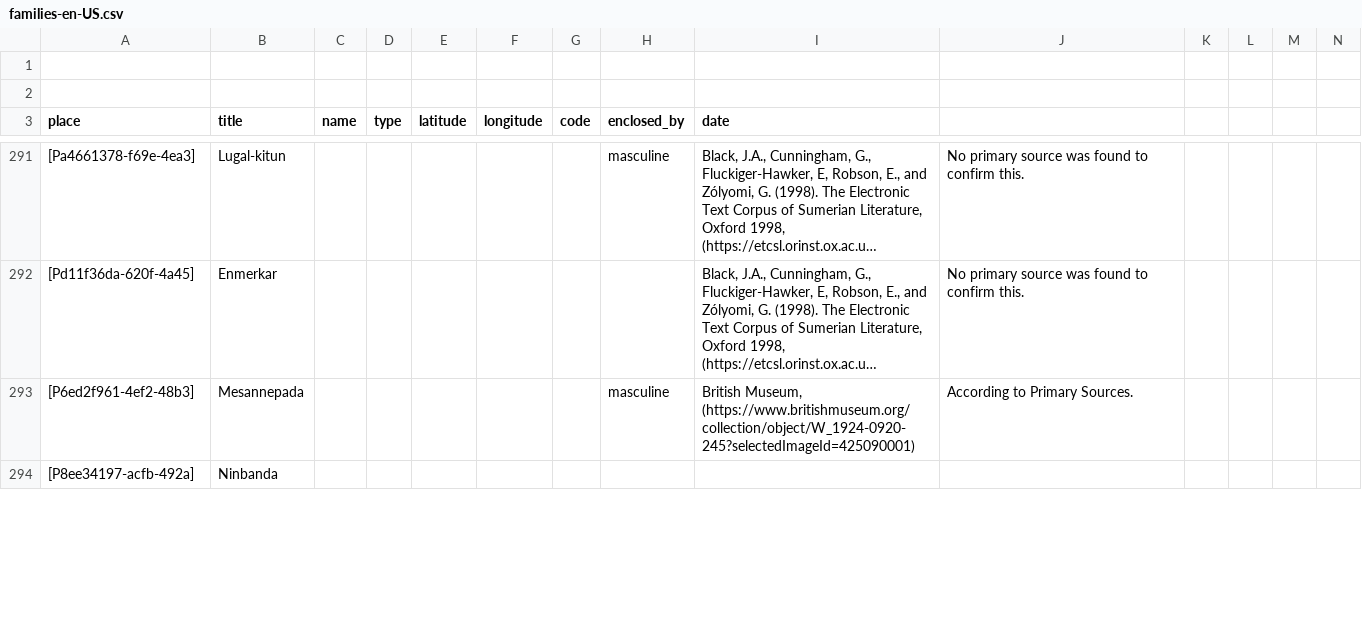
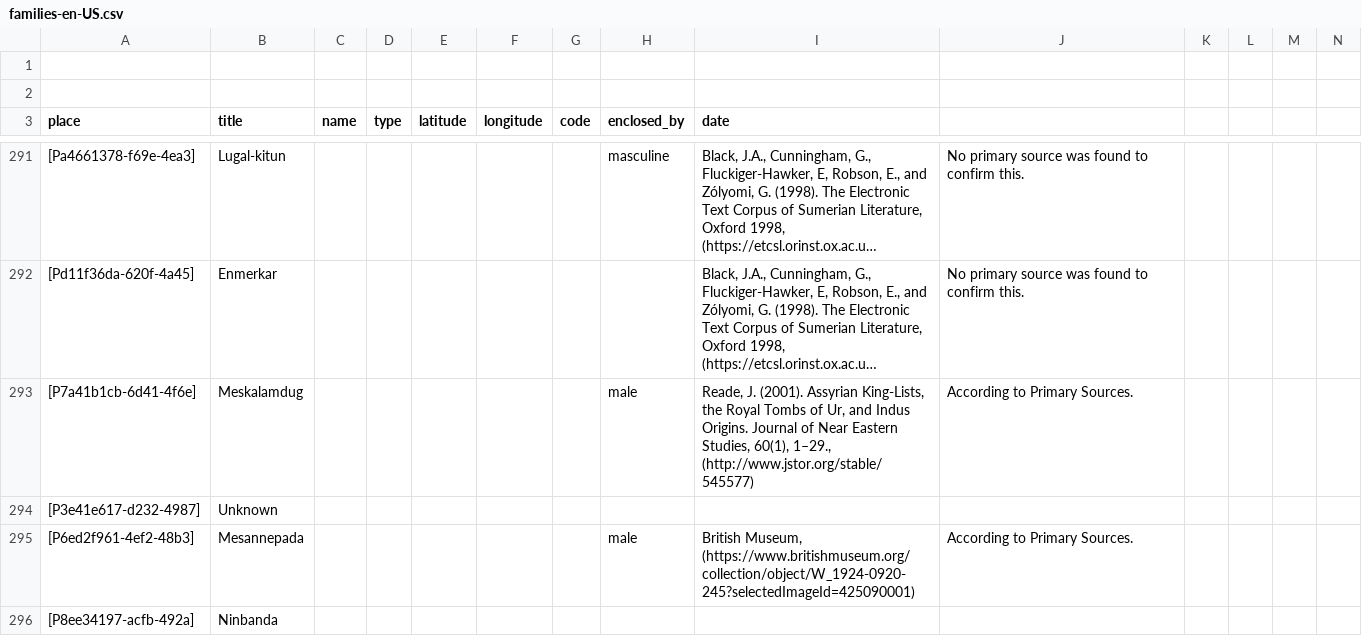
Before and after one commit to historytracers/historytracers, a CSV file: csv/families-en-US.csv, drawn as a sheet; only a part is shown, gaps mark what is left out; long unchanged cells end in …; addresses are those after the commit; rows hold the shown columns only; the diff covers the shown part only; the diff names each change by its address in the sheet, - before the commit and + after, or states it on an @@ line.

```diff
--- a/csv/families-en-US.csv
+++ b/csv/families-en-US.csv
+row 293: [P7a41b1cb-6d41-4f6e] | Meskalamdug |  |  |  |  |  | male | Reade, J. (2001). Assyrian King-Lists, the Royal Tombs of Ur, and Indus Origins. Journal of Near Eastern Studies, 60(1), 1–29., (http://www.jstor.org/stable/545577) | According to Primary Sources.
+row 294: [P3e41e617-d232-4987] | Unknown
-H295 (enclosed_by): masculine
+H295 (enclosed_by): male
```
Also changed, not shown: 4 added rows and 3 edited cells elsewhere in this file, csv/families-es-ES.csv, csv/families-pt-BR.csv, 8 other files.
